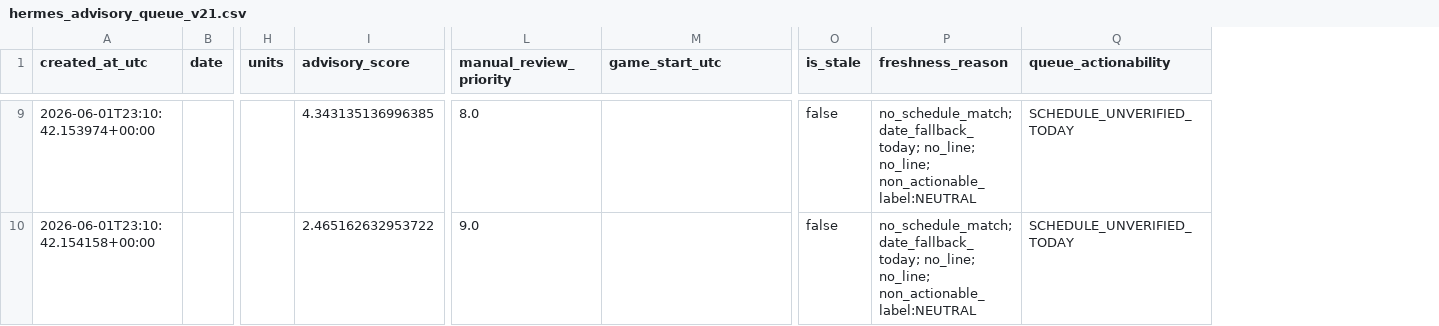
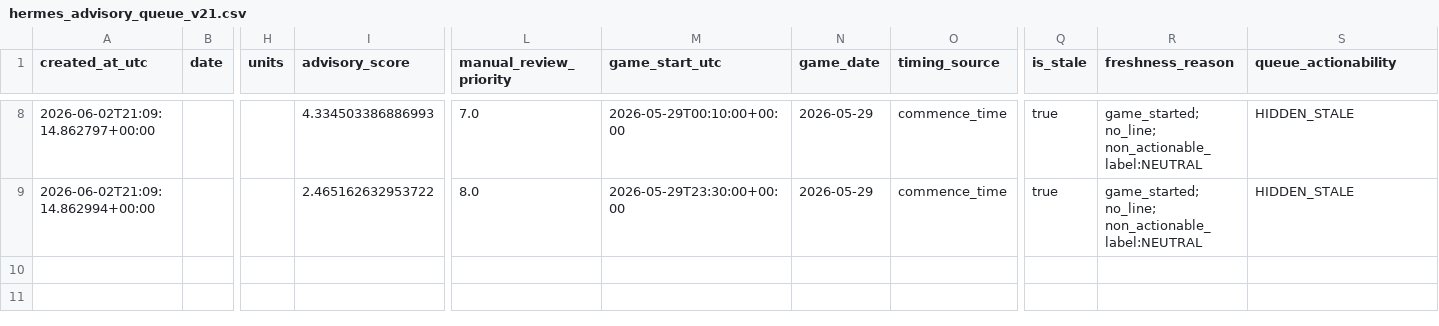
Before and after one commit to damoutinho11-art/wnba-edge-lab, a CSV file: wnba_outputs/hermes_advisory_queue_v21.csv, drawn as a sheet; only a part is shown, gaps mark what is left out; addresses are those after the commit; the diff covers the shown part only; the diff names each change by its address in the sheet, - before the commit and + after, or states it on an @@ line.

Commit message:
Propagate trusted game timing into advisory queue

```diff
--- a/wnba_outputs/hermes_advisory_queue_v21.csv
+++ b/wnba_outputs/hermes_advisory_queue_v21.csv
+column N (game_date), rows 8-9: 2026-05-29 | 2026-05-29
+column O (timing_source), rows 8-9: commence_time | commence_time
-A8 (created_at_utc): 2026-06-01T23:10:42.153974+00:00
+A8 (created_at_utc): 2026-06-02T21:09:14.862797+00:00
-I8 (advisory_score): 4.343135136996385
+I8 (advisory_score): 4.334503386886993
-L8 (manual_review_priority): 8.0
+L8 (manual_review_priority): 7.0
-M8 (game_start_utc): (empty)
+M8 (game_start_utc): 2026-05-29T00:10:00+00:00
-Q8:Q9 (is_stale): false
+Q8:Q9 (is_stale): true
-R8:R9 (freshness_reason): no_schedule_match; date_fallback_today; no_line; no_line; non_actionable_label:NEUTRAL
+R8:R9 (freshness_reason): game_started; no_line; non_actionable_label:NEUTRAL
-S8:S9 (queue_actionability): SCHEDULE_UNVERIFIED_TODAY
+S8:S9 (queue_actionability): HIDDEN_STALE
-A9 (created_at_utc): 2026-06-01T23:10:42.154158+00:00
+A9 (created_at_utc): 2026-06-02T21:09:14.862994+00:00
-L9 (manual_review_priority): 9.0
+L9 (manual_review_priority): 8.0
-M9 (game_start_utc): (empty)
+M9 (game_start_utc): 2026-05-29T23:30:00+00:00
```
Also changed, not shown: 1 removed row and 35 edited cells elsewhere in this file, wnba_outputs/model_advisory_scores_v21.csv, 1 other file.
